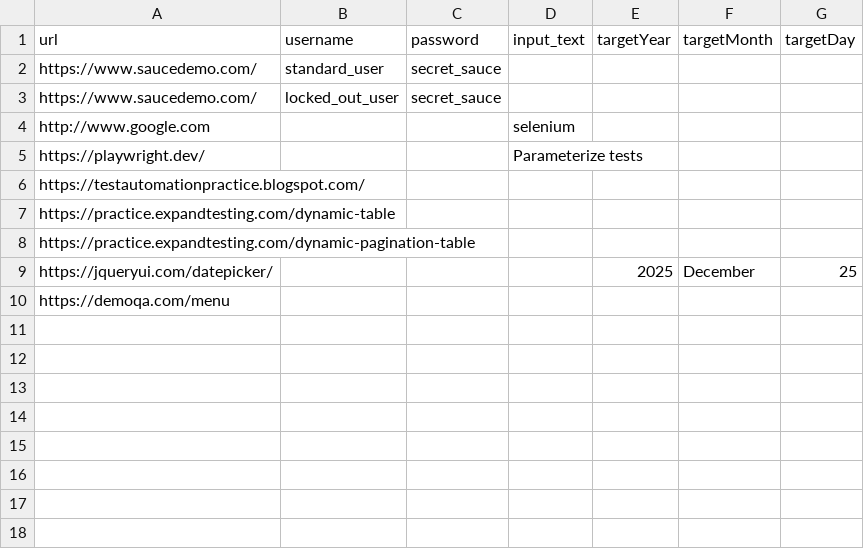
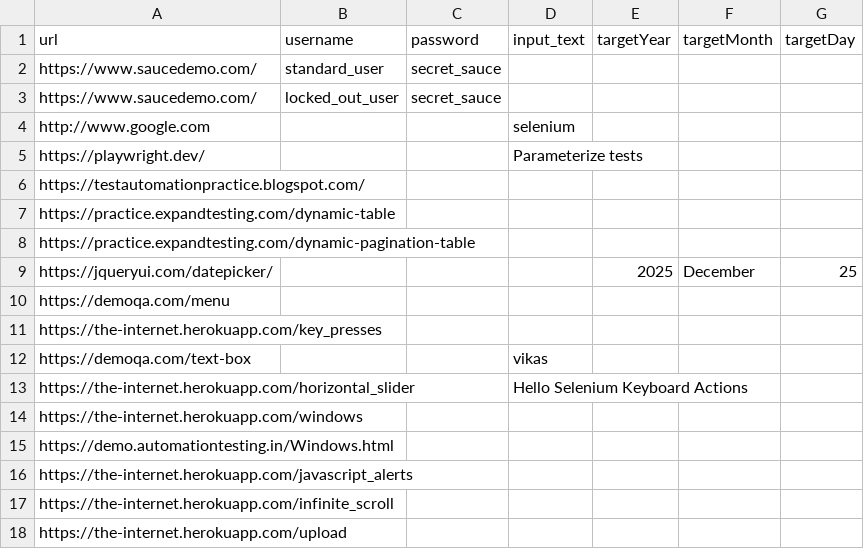
Before and after one commit to VikasChaturvedi20/AutomationTesting, a CSV file: src/main/resources/testdata.csv, drawn as a sheet; the diff names each change by its address in the sheet, - before the commit and + after, or states it on an @@ line.

```diff
--- a/src/main/resources/testdata.csv
+++ b/src/main/resources/testdata.csv
+row 11: https://the-internet.herokuapp.com/key_presses
+row 12: https://demoqa.com/text-box |  |  | vikas
+row 13: https://the-internet.herokuapp.com/horizontal_slider |  |  | Hello Selenium Keyboard Actions
+row 14: https://the-internet.herokuapp.com/windows
+row 15: https://demo.automationtesting.in/Windows.html
+row 16: https://the-internet.herokuapp.com/javascript_alerts
+row 17: https://the-internet.herokuapp.com/infinite_scroll
+row 18: https://the-internet.herokuapp.com/upload
```
Also changed, not shown: 11 other files.
